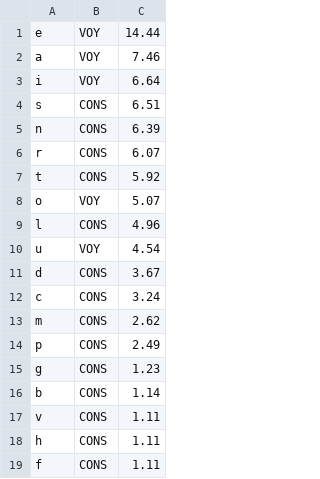
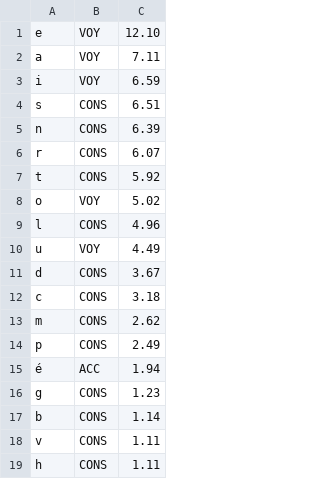
Before and after one commit to Dicotomix/DicotomixSrv, a CSV file: alphabetPondere.csv, drawn as a sheet; only a part is shown; the shorter side is filled out with more unchanged rows; the diff covers the shown part only.

```diff
--- a/alphabetPondere.csv
+++ b/alphabetPondere.csv
@@ -1,4 +1,4 @@
-e;VOY;14.44
-a;VOY;7.46
-i;VOY;6.64
+e;VOY;12.10
+a;VOY;7.11
+i;VOY;6.59
 s;CONS;6.51
@@ -7,9 +7,10 @@ r;CONS;6.07
 t;CONS;5.92
-o;VOY;5.07
+o;VOY;5.02
 l;CONS;4.96
-u;VOY;4.54
+u;VOY;4.49
 d;CONS;3.67
-c;CONS;3.24
+c;CONS;3.18
 m;CONS;2.62
 p;CONS;2.49
+é;ACC;1.94
 g;CONS;1.23
```
Also changed, not shown: 15 added rows elsewhere in this file, 2 other files.
